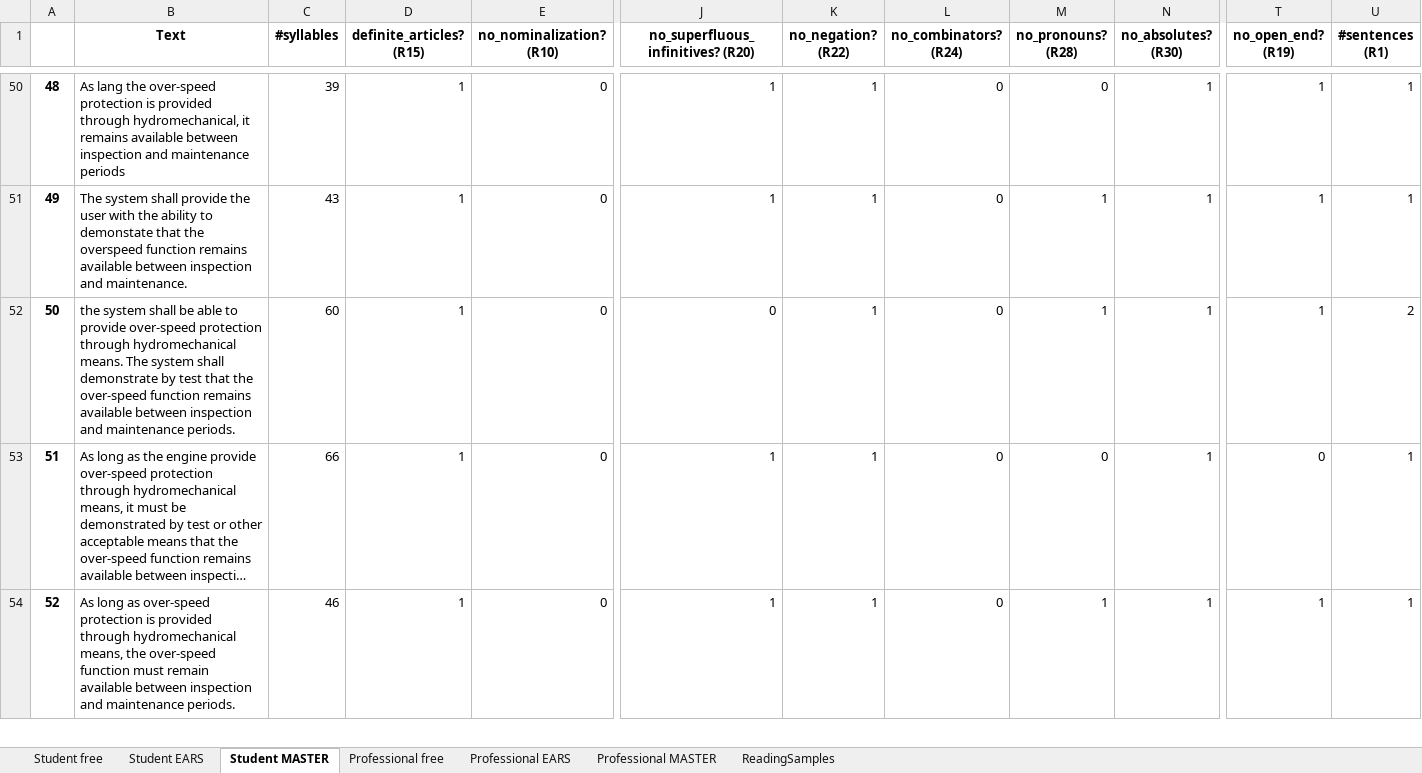
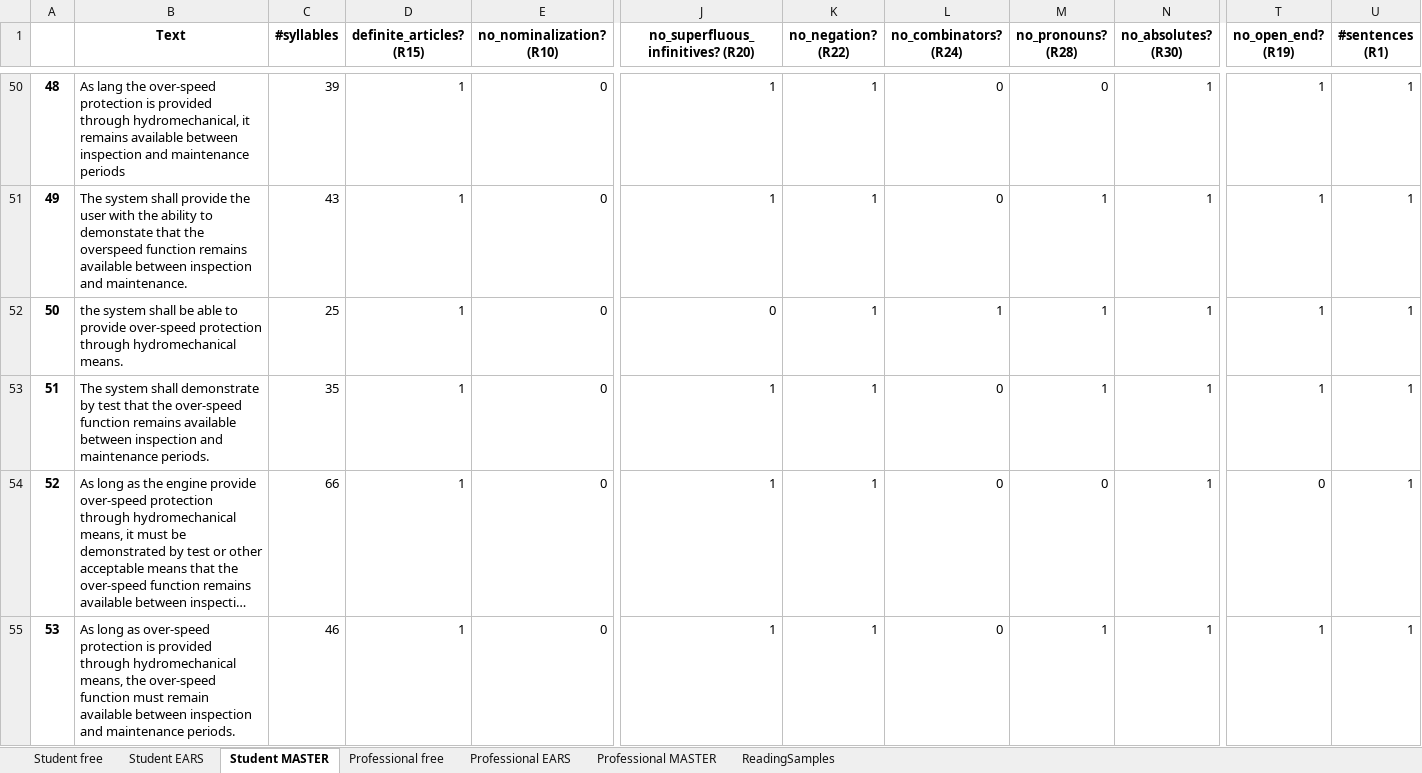
Before and after one commit to MarinaRukavitsyna/Evaluation-of-templates-for-requirements-documentation, an Excel workbook: UserTestEval/Data/TemplateComparison_calculatedMetricsUsertest.xlsx, sheet Student MASTER, drawn as a sheet; only a part is shown, gaps mark what is left out; long unchanged cells end in …; values as stored, in another font and other column widths than the file's, no borders; addresses are those after the commit; rows hold the shown columns only; the diff names each change by its address in the sheet, - before the commit and + after, or states it on an @@ line.

```diff
--- a/UserTestEval/Data/TemplateComparison_calculatedMetricsUsertest.xlsx (sheet Student MASTER)
+++ b/UserTestEval/Data/TemplateComparison_calculatedMetricsUsertest.xlsx (sheet Student MASTER)
-B52 (Text): …hydromechanical means. The system shall demonstrate by test that the over-speed function remains available between inspection and maintenance periods.
+B52 (Text): …hydromechanical means.
-C52 (#syllables): 60
+C52 (#syllables): 25
-L52 (no_combinators? (R24)): 0
+L52 (no_combinators? (R24)): 1
-U52 (#sentences (R1)): 2
+U52 (#sentences (R1)): 1
+row 53: 51 | The system shall demonstrate by test that the over-speed function remains available between inspection and maintenance periods. | 35 | 1 | 0 | 1 | 1 | 0 | 1 | 1 | 1 | 1
@@ column A renumbered from row 54 down @@
```
Also changed, not shown: sheet ReadingSamples, sheet Professional MASTER, 2 other files.
